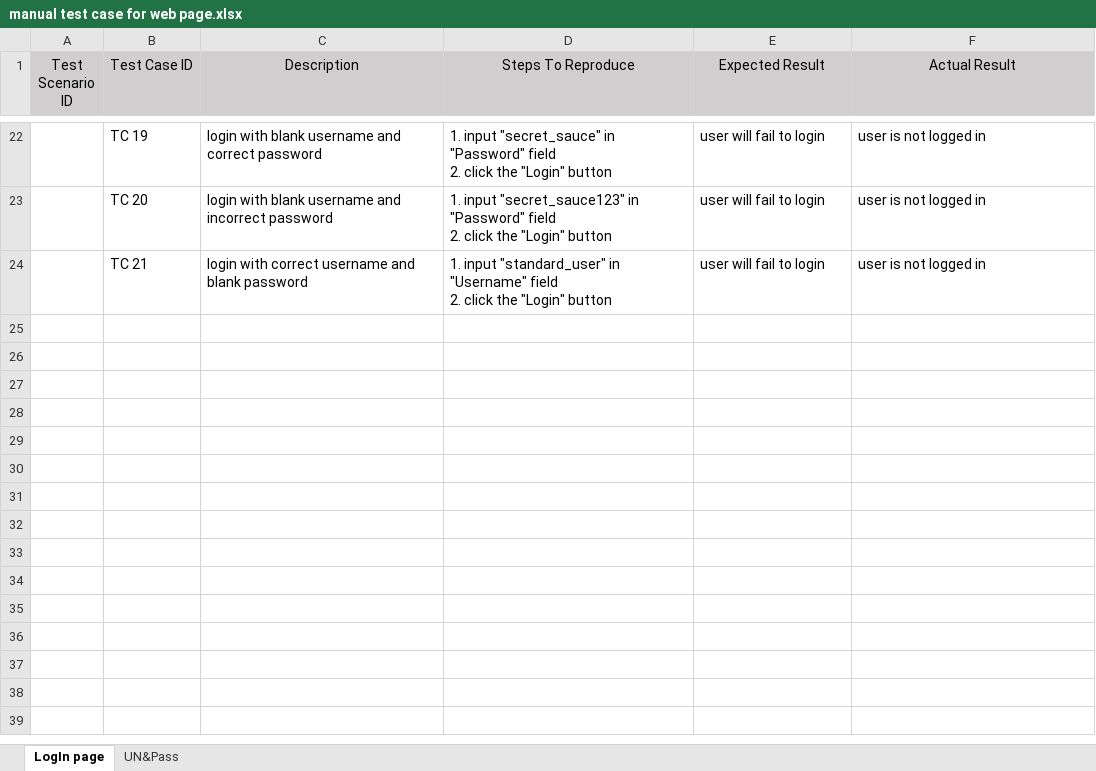
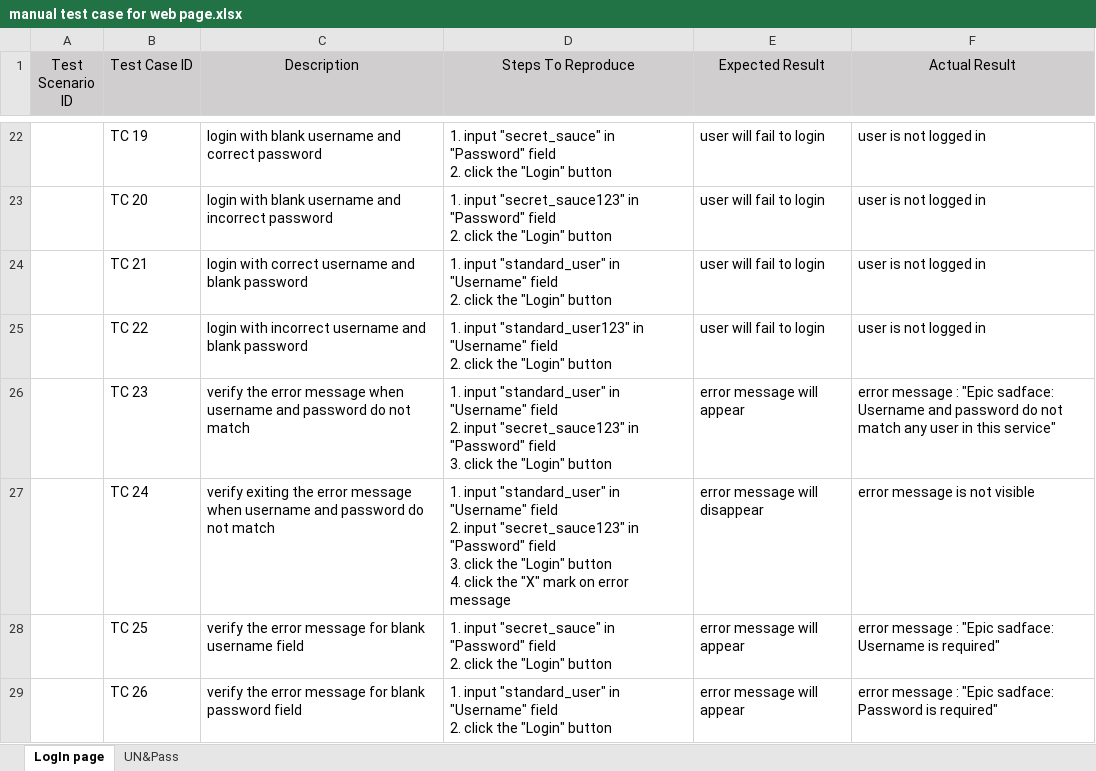
Before and after one commit to JovanaKontic/Manual-testing, an Excel workbook: manual test case for web page.xlsx, sheet LogIn page, drawn as a sheet; only a part is shown, gaps mark what is left out; values as stored, in another font and other column widths than the file's, no borders; ↵ is a line break in a cell; the diff names each change by its address in the sheet, - before the commit and + after, or states it on an @@ line.

Commit message:
Add files via upload

```diff
--- a/manual test case for web page.xlsx (sheet LogIn page)
+++ b/manual test case for web page.xlsx (sheet LogIn page)
+row 25:  | TC 22 | login with incorrect username and blank password | 1. input "standard_user123" in "Username" field ↵ 2. click the "Login" button | user will fail to login | user is not logged in
+row 26:  | TC 23 | verify the error message when username and password do not match | 1. input "standard_user" in "Username" field ↵ 2. input "secret_sauce123" in "Password" field ↵ 3. click the "Login" button | error message will appear | error message : "Epic sadface: Username and password do not match any user in this service"
+row 27:  | TC 24 | verify exiting the error message when username and password do not match | 1. input "standard_user" in "Username" field ↵ 2. input "secret_sauce123" in "Password" field ↵ 3. click the "Login" button ↵ 4. click the "X" mark on error message | error message will disappear | error message is not visible
+row 28:  | TC 25 | verify the error message for blank username field | 1. input "secret_sauce" in "Password" field ↵ 2. click the "Login" button | error message will appear | error message : "Epic sadface: Username is required"
+row 29:  | TC 26 | verify the error message for blank password field | 1. input "standard_user" in "Username" field ↵ 2. click the "Login" button | error message will appear | error message : "Epic sadface: Password is required"
```
